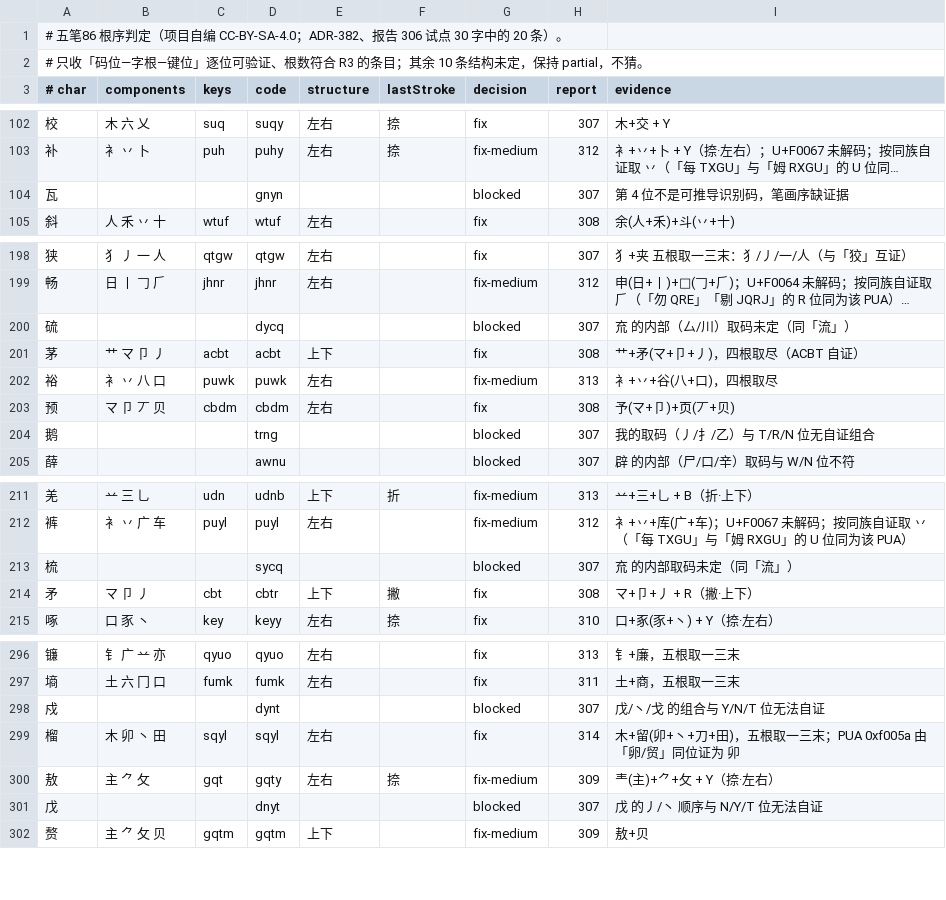
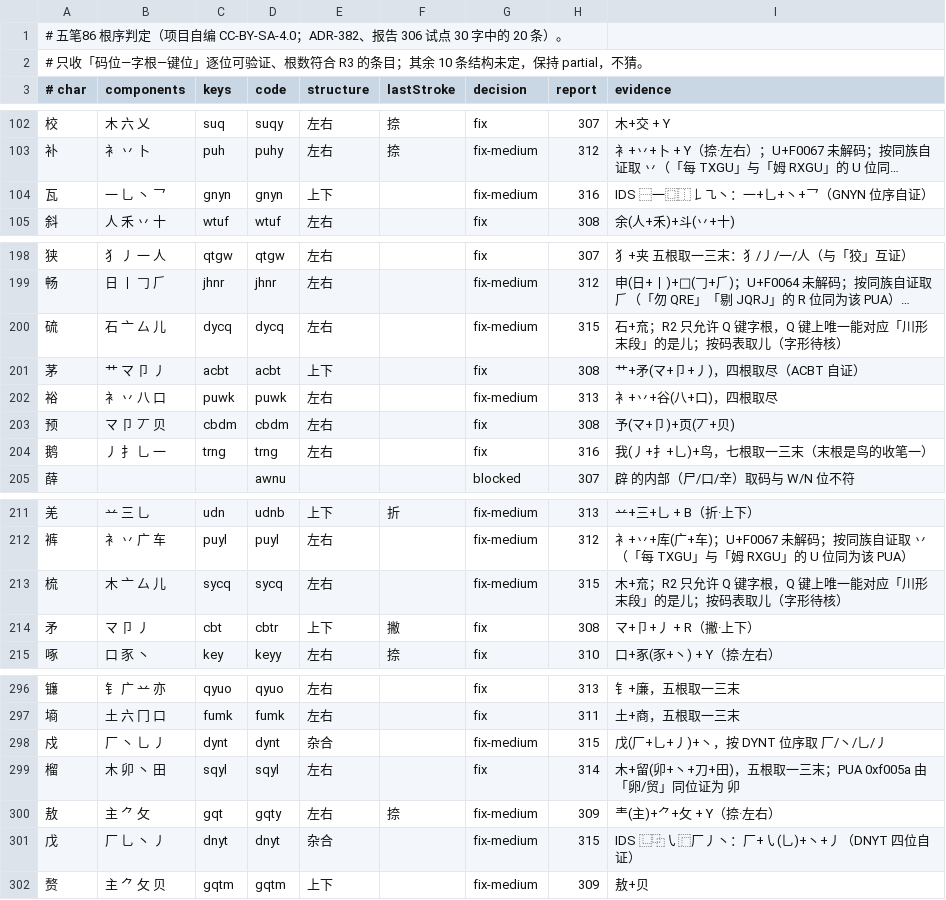
Before and after one commit to EasyIndie/EasyInputMethod, a TSV file: data/learning/wubi86-root-order.tsv, drawn as a sheet; only a part is shown, gaps mark what is left out; long unchanged cells end in …; the diff covers the shown part only; the diff names each change by its address in the sheet, - before the commit and + after, or states it on an @@ line.

```diff
--- a/data/learning/wubi86-root-order.tsv
+++ b/data/learning/wubi86-root-order.tsv
-B104 (components): (empty)
+B104 (components): 一 乚 丶 乛
-C104 (keys): (empty)
+C104 (keys): gnyn
-E104 (structure): (empty)
+E104 (structure): 上下
-G104 (decision): blocked
+G104 (decision): fix-medium
-H104 (report): 307
+H104 (report): 316
-I104 (evidence): 第 4 位不是可推导识别码，笔画序缺证据
+I104 (evidence): IDS ⿱一⿴⿰𠄌㇈丶：一+乚+丶+乛（GNYN 位序自证）
-B200 (components): (empty)
+B200 (components): 石 亠 厶 儿
-C200 (keys): (empty)
+C200 (keys): dycq
-E200 (structure): (empty)
+E200 (structure): 左右
-G200 (decision): blocked
+G200 (decision): fix-medium
-H200 (report): 307
+H200 (report): 315
-I200 (evidence): 㐬 的内部（厶/川）取码未定（同「流」）
+I200 (evidence): 石+㐬；R2 只允许 Q 键字根，Q 键上唯一能对应「川形末段」的是儿；按码表取儿（字形待核）
-B204 (components): (empty)
+B204 (components): 丿 扌 乚 一
-C204 (keys): (empty)
+C204 (keys): trng
-E204 (structure): (empty)
+E204 (structure): 左右
-G204 (decision): blocked
+G204 (decision): fix
-H204 (report): 307
+H204 (report): 316
-I204 (evidence): 我的取码（丿/扌/乙）与 T/R/N 位无自证组合
+I204 (evidence): 我(丿+扌+乚)+鸟，七根取一三末（末根是鸟的收笔一）
-B213 (components): (empty)
+B213 (components): 木 亠 厶 儿
-C213 (keys): (empty)
+C213 (keys): sycq
-E213 (structure): (empty)
+E213 (structure): 左右
-G213 (decision): blocked
+G213 (decision): fix-medium
-H213 (report): 307
+H213 (report): 315
-I213 (evidence): 㐬 的内部取码未定（同「流」）
+I213 (evidence): 木+㐬；R2 只允许 Q 键字根，Q 键上唯一能对应「川形末段」的是儿；按码表取儿（字形待核）
-B298 (components): (empty)
+B298 (components): 厂 丶 乚 丿
-C298 (keys): (empty)
+C298 (keys): dynt
-E298 (structure): (empty)
+E298 (structure): 杂合
-G298 (decision): blocked
+G298 (decision): fix-medium
-H298 (report): 307
+H298 (report): 315
-I298 (evidence): 戊/丶/戈 的组合与 Y/N/T 位无法自证
+I298 (evidence): 戊(厂+乚+丿)+丶，按 DYNT 位序取 厂/丶/乚/丿
-B301 (components): (empty)
+B301 (components): 厂 乚 丶 丿
-C301 (keys): (empty)
+C301 (keys): dnyt
-E301 (structure): (empty)
+E301 (structure): 杂合
-G301 (decision): blocked
+G301 (decision): fix-medium
-H301 (report): 307
+H301 (report): 315
-I301 (evidence): 戊 的丿/丶 顺序与 N/Y/T 位无法自证
+I301 (evidence): IDS ⿺⿻㇂⿸厂丿丶：厂+㇂(乚)+丶+丿（DNYT 四位自证）
```
Also changed, not shown: 55 edited cells elsewhere in this file, data/generated/B0-runtime.tsv, 12 other files.
